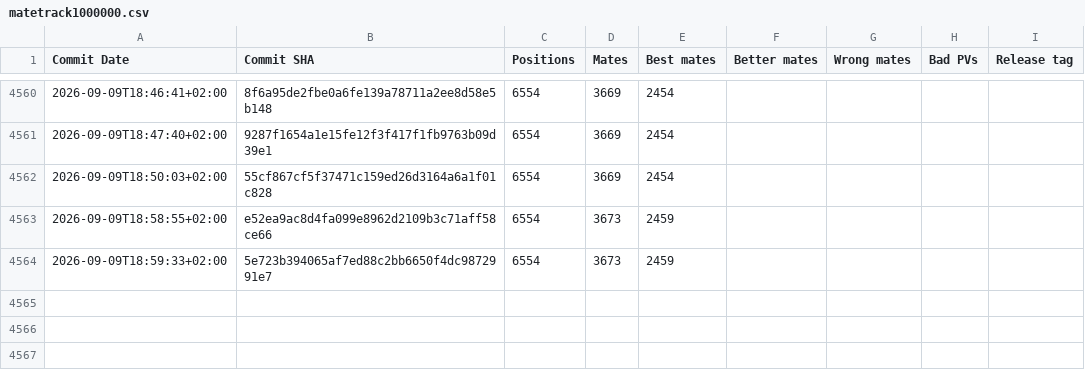
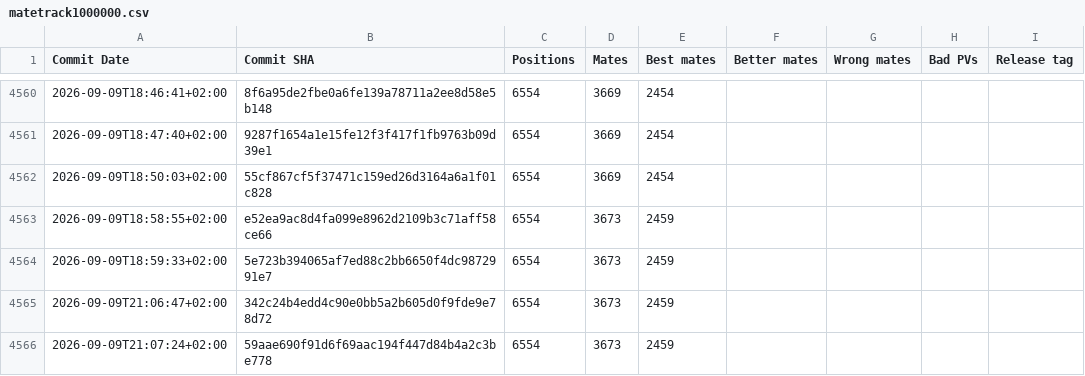
Before and after one commit to vondele/matetrack, a CSV file: matetrack1000000.csv, drawn as a sheet; only a part is shown, gaps mark what is left out.

```diff
--- a/matetrack1000000.csv
+++ b/matetrack1000000.csv
@@ -4564 +4564,3 @@ Commit Date,Commit SHA,Positions,Mates,Best mates,Better mates,Wrong mates,Bad P
 2026-09-09T18:59:33+02:00,5e723b394065af7ed88c2bb6650f4dc9872991e7,6554,3673,2459,,,,
+2026-09-09T21:06:47+02:00,342c24b4edd4c90e0bb5a2b605d0f9fde9e78d72,6554,3673,2459,,,,
+2026-09-09T21:07:24+02:00,59aae690f91d6f69aac194f447d84b4a2c3be778,6554,3673,2459,,,,
```
Also changed, not shown: classic1000000.csv, 4 other files.
